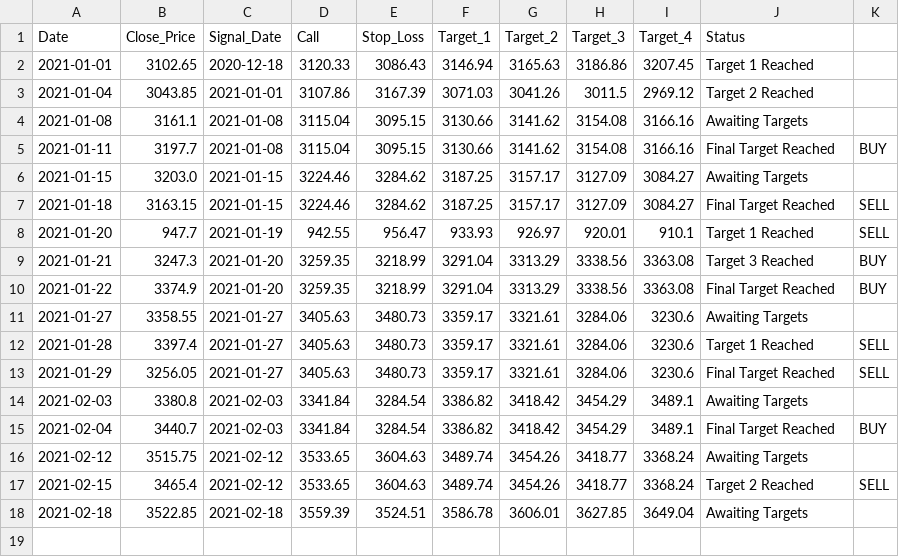
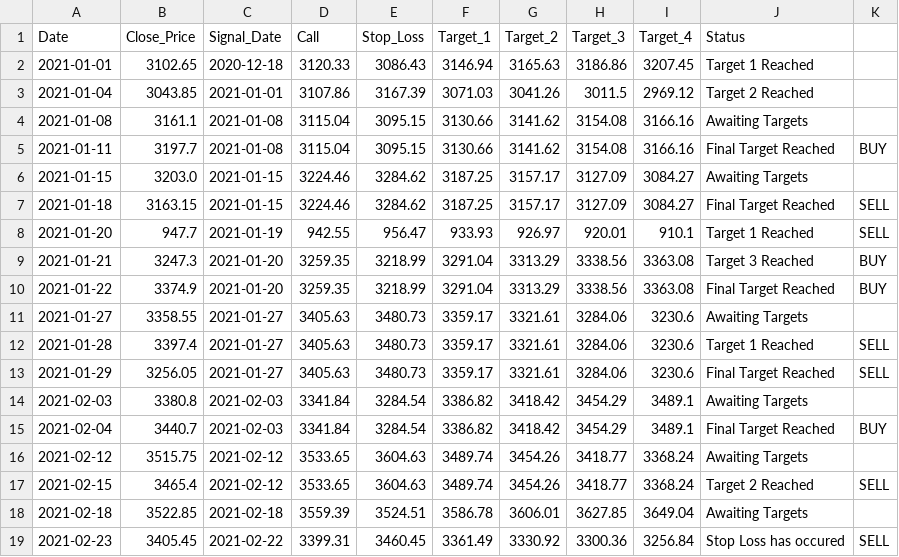
Before and after one commit to Harsh-Sanklecha/stockanalysis, a CSV file: media/HEROMOTOCO_report.csv, drawn as a sheet; the diff names each change by its address in the sheet, - before the commit and + after, or states it on an @@ line.

```diff
--- a/media/HEROMOTOCO_report.csv
+++ b/media/HEROMOTOCO_report.csv
+row 19: 2021-02-23 | 3405.45 | 2021-02-22 | 3399.31 | 3460.45 | 3361.49 | 3330.92 | 3300.36 | 3256.84 | Stop Loss has occured | SELL
```
Also changed, not shown: media/INFY_report.csv, media/JSWSTEEL_report.csv, 9 other files.
